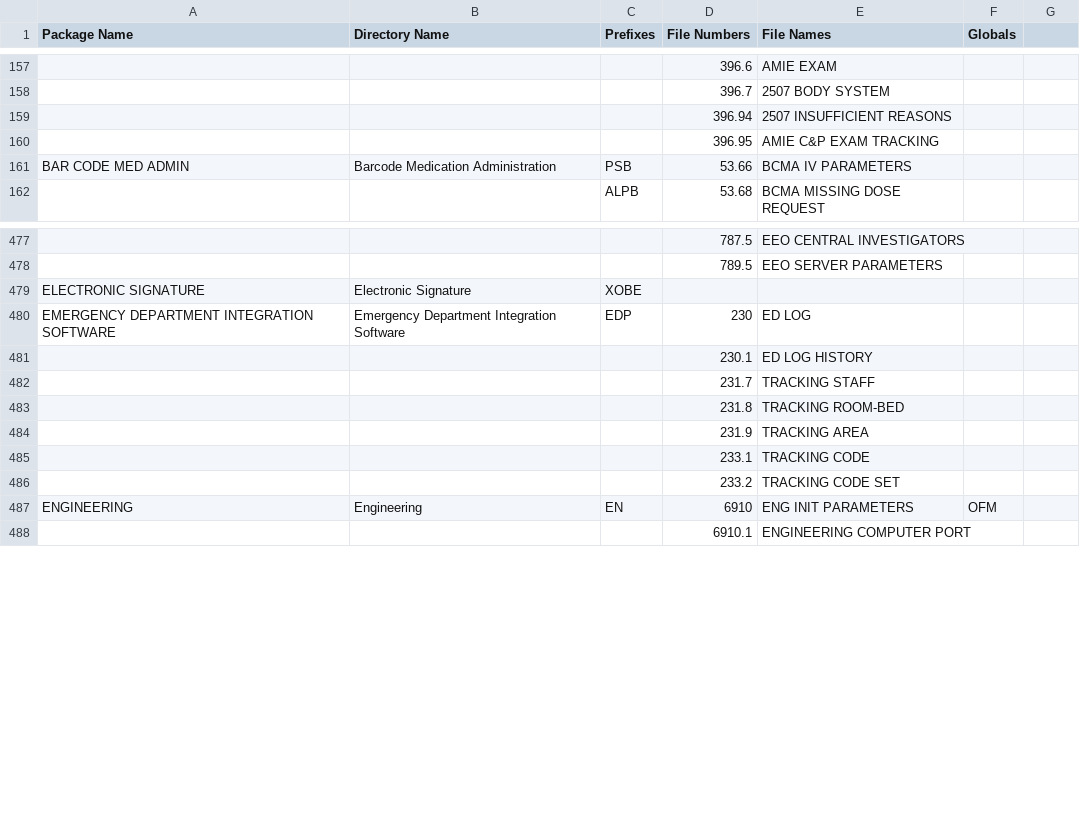
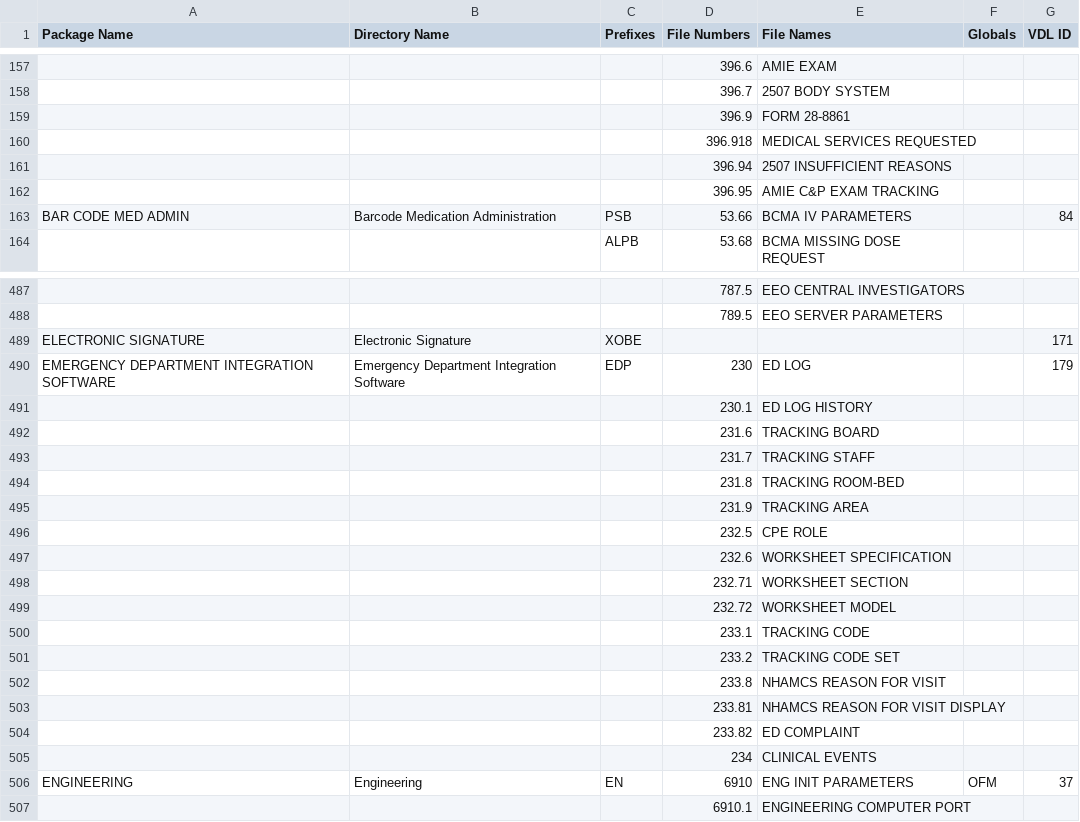
Before and after one commit to WorldVistA/VistA-M, a CSV file: Packages.csv, drawn as a sheet; only a part is shown, gaps mark what is left out; addresses are those after the commit; the diff covers the shown part only; the diff names each change by its address in the sheet, - before the commit and + after, or states it on an @@ line.

```diff
--- a/Packages.csv
+++ b/Packages.csv
-G1: (empty)
+G1: VDL ID
+row 159:  |  |  | 396.9 | FORM 28-8861
+row 160:  |  |  | 396.918 | MEDICAL SERVICES REQUESTED
-G163 (VDL ID): (empty)
+G163 (VDL ID): 84
-G489 (VDL ID): (empty)
+G489 (VDL ID): 171
-G490 (VDL ID): (empty)
+G490 (VDL ID): 179
+row 492:  |  |  | 231.6 | TRACKING BOARD
+row 496:  |  |  | 232.5 | CPE ROLE
+row 497:  |  |  | 232.6 | WORKSHEET SPECIFICATION
+row 498:  |  |  | 232.71 | WORKSHEET SECTION
+row 499:  |  |  | 232.72 | WORKSHEET MODEL
+row 502:  |  |  | 233.8 | NHAMCS REASON FOR VISIT
+row 503:  |  |  | 233.81 | NHAMCS REASON FOR VISIT DISPLAY
+row 504:  |  |  | 233.82 | ED COMPLAINT
+row 505:  |  |  | 234 | CLINICAL EVENTS
-G506 (VDL ID): (empty)
+G506 (VDL ID): 37
```
Also changed, not shown: 24 added rows, 1 removed row and 111 edited cells elsewhere in this file.
